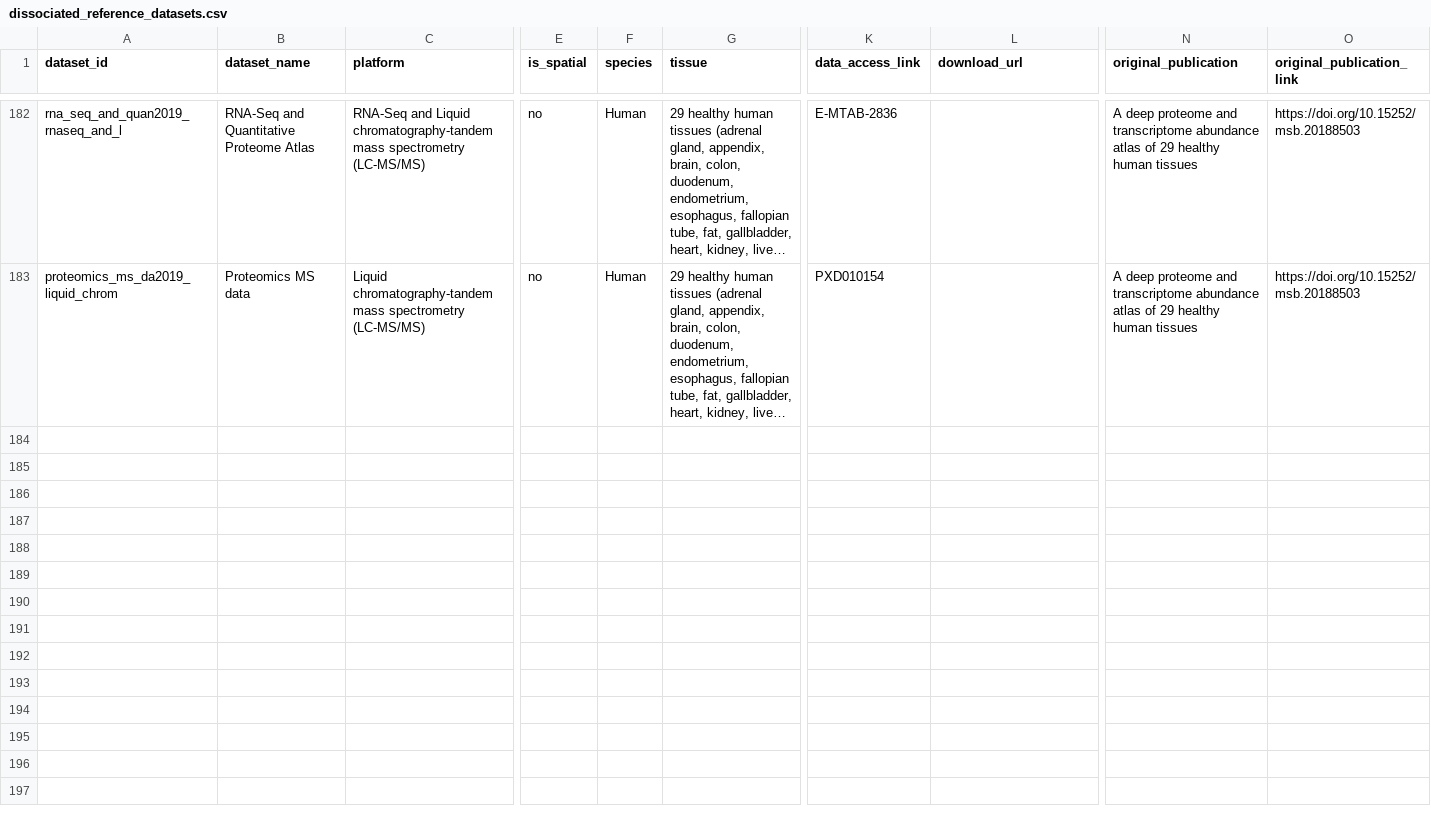
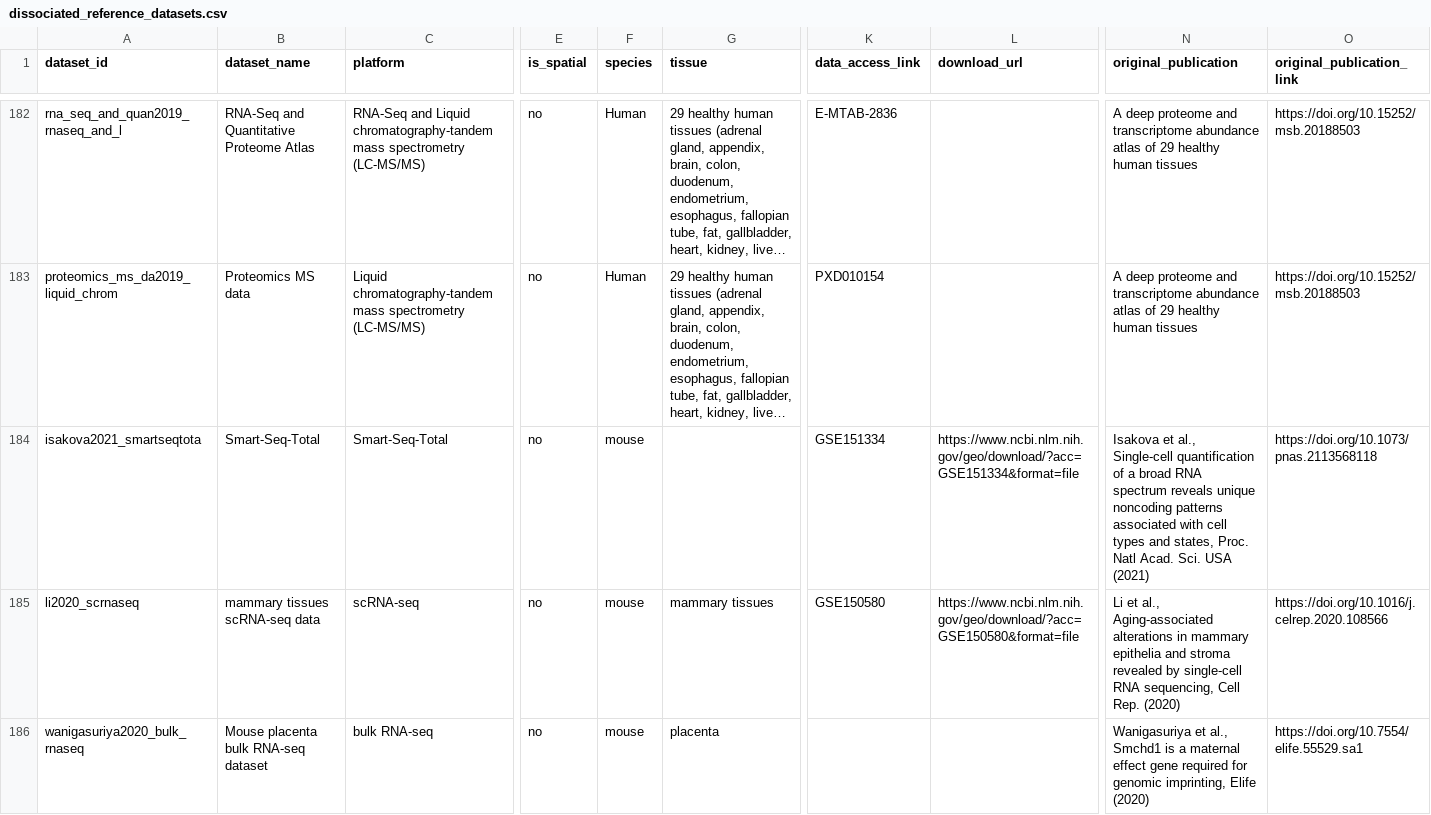
Before and after one commit to aopisco/somics, a CSV file: data/dissociated_reference_datasets.csv, drawn as a sheet; only a part is shown, gaps mark what is left out; long unchanged cells end in …; rows hold the shown columns only; the diff covers the shown part only; the diff names each change by its address in the sheet, - before the commit and + after, or states it on an @@ line.

```diff
--- a/data/dissociated_reference_datasets.csv
+++ b/data/dissociated_reference_datasets.csv
+row 184: isakova2021_smartseqtota | Smart-Seq-Total | Smart-Seq-Total | no | mouse |  | GSE151334 | https://www.ncbi.nlm.nih.gov/geo/download/?acc=GSE151334&format=file | Isakova et al., Single-cell quantification of a broad RNA spectrum reveals unique noncoding patterns associated with cell types and states, Proc. Natl Acad. Sci. USA (2021) | https://doi.org/10.1073/pnas.2113568118
+row 185: li2020_scrnaseq | mammary tissues scRNA-seq data | scRNA-seq | no | mouse | mammary tissues | GSE150580 | https://www.ncbi.nlm.nih.gov/geo/download/?acc=GSE150580&format=file | Li et al., Aging-associated alterations in mammary epithelia and stroma revealed by single-cell RNA sequencing, Cell Rep. (2020) | https://doi.org/10.1016/j.celrep.2020.108566
+row 186: wanigasuriya2020_bulk_rnaseq | Mouse placenta bulk RNA-seq dataset | bulk RNA-seq | no | mouse | placenta |  |  | Wanigasuriya et al., Smchd1 is a maternal effect gene required for genomic imprinting, Elife (2020) | https://doi.org/10.7554/elife.55529.sa1
```
Also changed, not shown: 9 added rows elsewhere in this file, data/model_dataset_usage.csv, 2 other files.
